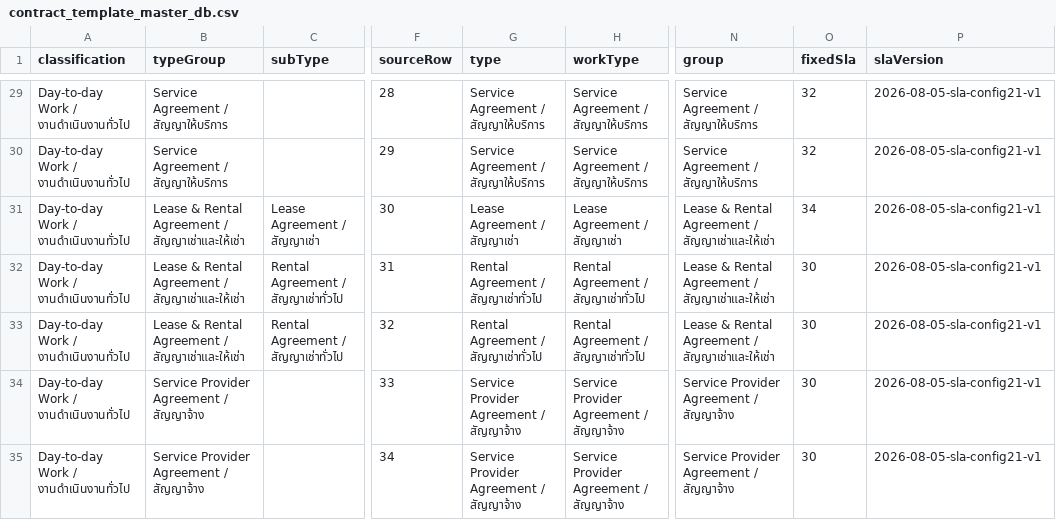
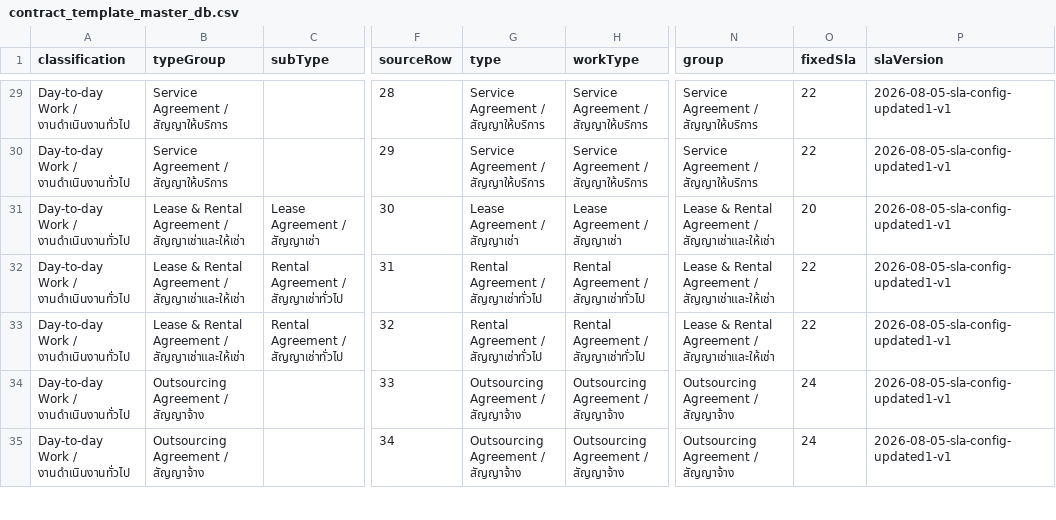
Before and after one commit to Phuphaq1/T23-Tracking-Contract, a CSV file: data/contract_template_master_db.csv, drawn as a sheet; only a part is shown, gaps mark what is left out; the diff covers the shown part only; the diff names each change by its address in the sheet, - before the commit and + after, or states it on an @@ line.

```diff
--- a/data/contract_template_master_db.csv
+++ b/data/contract_template_master_db.csv
-O29:O30 (fixedSla): 32
+O29:O30 (fixedSla): 22
-P29:P35 (slaVersion): 2026-08-05-sla-config21-v1
+P29:P35 (slaVersion): 2026-08-05-sla-config-updated1-v1
-O31 (fixedSla): 34
+O31 (fixedSla): 20
-O32:O33 (fixedSla): 30
+O32:O33 (fixedSla): 22
-B34:B35 (typeGroup): Service Provider Agreement / สัญญาจ้าง
+B34:B35 (typeGroup): Outsourcing Agreement / สัญญาจ้าง
-G34:G35 (type): Service Provider Agreement / สัญญาจ้าง
+G34:G35 (type): Outsourcing Agreement / สัญญาจ้าง
-H34:H35 (workType): Service Provider Agreement / สัญญาจ้าง
+H34:H35 (workType): Outsourcing Agreement / สัญญาจ้าง
-N34:N35 (group): Service Provider Agreement / สัญญาจ้าง
+N34:N35 (group): Outsourcing Agreement / สัญญาจ้าง
-O34:O35 (fixedSla): 30
+O34:O35 (fixedSla): 24
```
Also changed, not shown: 131 edited cells elsewhere in this file, data/action_sla_master_db.csv, data/contract_type_master_v2.csv, 1 other file.
